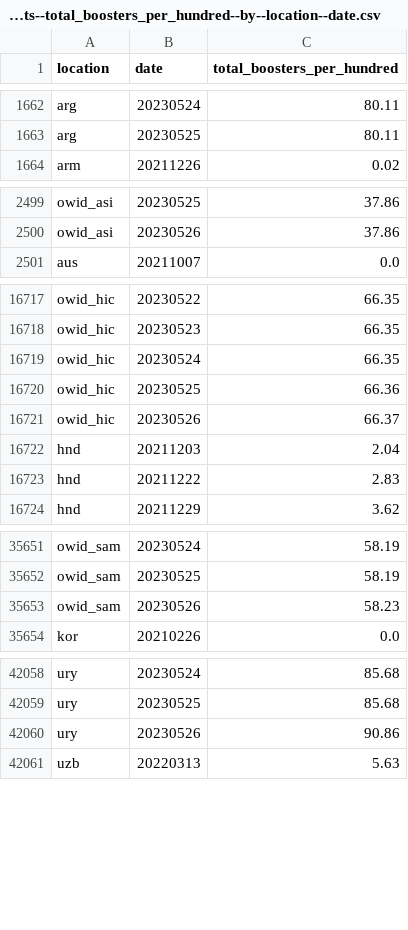
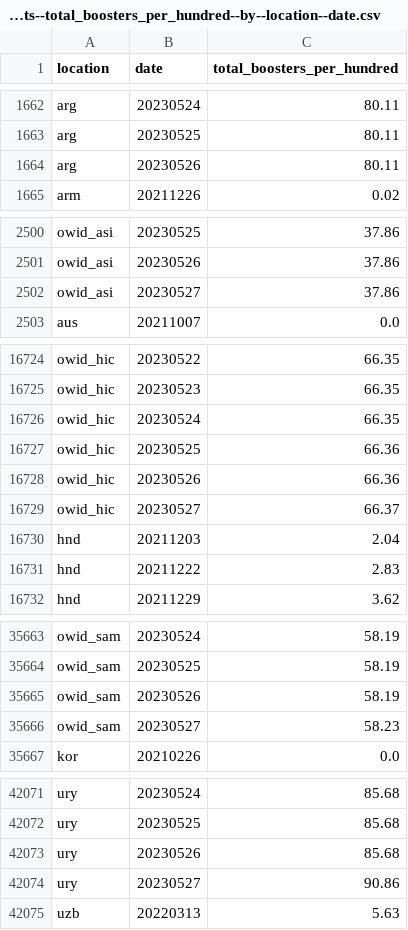
Before and after one commit to open-numbers/ddf--owid--covid_19, a CSV file: ddf--datapoints--total_boosters_per_hundred--by--location--date.csv, drawn as a sheet; only a part is shown, gaps mark what is left out; the diff covers the shown part only.

Commit message:
auto generated dataset

```diff
--- a/ddf--datapoints--total_boosters_per_hundred--by--location--date.csv
+++ b/ddf--datapoints--total_boosters_per_hundred--by--location--date.csv
@@ -1663,2 +1663,3 @@ arg,20230524,80.11
 arg,20230525,80.11
+arg,20230526,80.11
 arm,20211226,0.02
@@ -2500,2 +2501,3 @@ owid_asi,20230525,37.86
 owid_asi,20230526,37.86
+owid_asi,20230527,37.86
 aus,20211007,0.0
@@ -16720,3 +16727,4 @@ owid_hic,20230524,66.35
 owid_hic,20230525,66.36
-owid_hic,20230526,66.37
+owid_hic,20230526,66.36
+owid_hic,20230527,66.37
 hnd,20211203,2.04
@@ -35652,3 +35664,4 @@ owid_sam,20230524,58.19
 owid_sam,20230525,58.19
-owid_sam,20230526,58.23
+owid_sam,20230526,58.19
+owid_sam,20230527,58.23
 kor,20210226,0.0
@@ -42059,3 +42072,4 @@ ury,20230524,85.68
 ury,20230525,85.68
-ury,20230526,90.86
+ury,20230526,85.68
+ury,20230527,90.86
 uzb,20220313,5.63
```
Also changed, not shown: 10 added rows and 16 edited cells elsewhere in this file, ddf--datapoints--icu_patients_per_million--by--location--date.csv, ddf--datapoints--weekly_hosp_admissions--by--location--date.csv, 25 other files.
